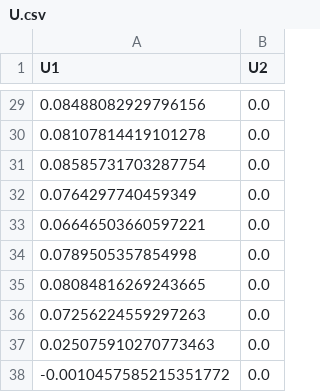
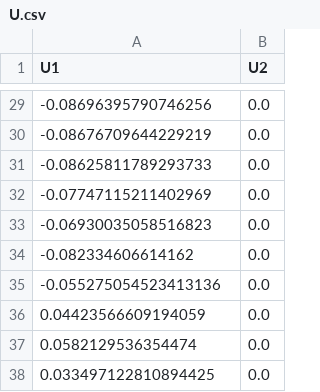
Before and after one commit to JuliaMPC/MichiganAutonomousVehicles.jl, a CSV file: examples/pathFollowing/results/U.csv, drawn as a sheet; only a part is shown, gaps mark what is left out; the diff covers the shown part only.

```diff
--- a/examples/pathFollowing/results/U.csv
+++ b/examples/pathFollowing/results/U.csv
@@ -29,10 +29,10 @@
-0.08488082929796156,0.0
-0.08107814419101278,0.0
-0.08585731703287754,0.0
-0.0764297740459349,0.0
-0.06646503660597221,0.0
-0.0789505357854998,0.0
-0.08084816269243665,0.0
-0.07256224559297263,0.0
-0.025075910270773463,0.0
--0.0010457585215351772,0.0
+-0.08696395790746256,0.0
+-0.08676709644229219,0.0
+-0.08625811789293733,0.0
+-0.07747115211402969,0.0
+-0.06930035058516823,0.0
+-0.082334606614162,0.0
+-0.055275054523413136,0.0
+0.04423566609194059,0.0
+0.0582129536354474,0.0
+0.033497122810894425,0.0
```
Also changed, not shown: 27 edited cells elsewhere in this file, examples/pathFollowing/results/sol_u.csv, 6 other files.
